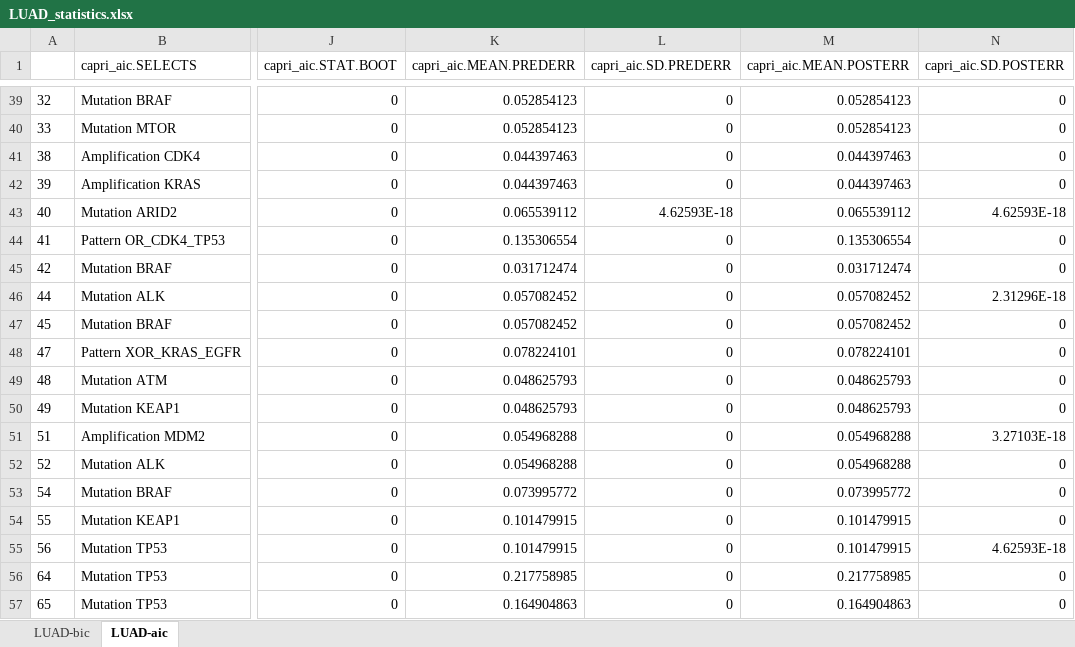
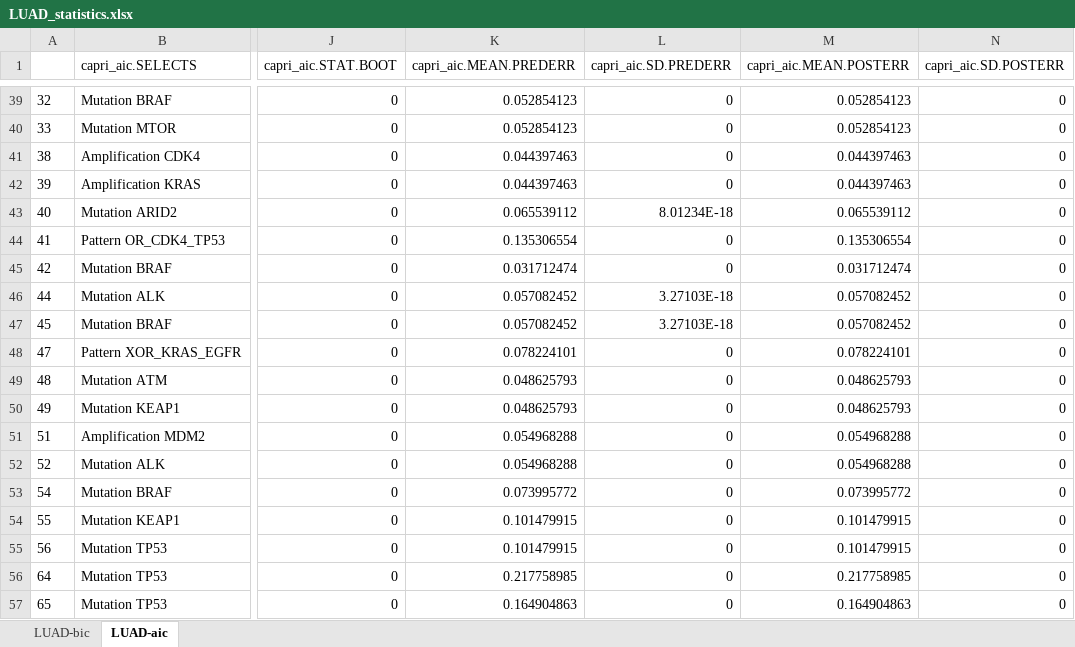
Before and after one commit to dlcgold/LUAD-PiCnIc, an Excel workbook: output/LUAD_statistics.xlsx, sheet LUAD-aic, drawn as a sheet; only a part is shown, gaps mark what is left out; values as stored, in another font and other column widths than the file's, no borders; the diff covers the shown part only; the diff names each change by its address in the sheet, - before the commit and + after, or states it on an @@ line.

```diff
--- a/output/LUAD_statistics.xlsx (sheet LUAD-aic)
+++ b/output/LUAD_statistics.xlsx (sheet LUAD-aic)
-L43 (capri_aic.SD.PREDERR): 4.62593E-18
+L43 (capri_aic.SD.PREDERR): 8.01234E-18
-N43 (capri_aic.SD.POSTERR): 4.62593E-18
+N43 (capri_aic.SD.POSTERR): 0
-L46:L47 (capri_aic.SD.PREDERR): 0
+L46:L47 (capri_aic.SD.PREDERR): 3.27103E-18
-N46 (capri_aic.SD.POSTERR): 2.31296E-18
+N46 (capri_aic.SD.POSTERR): 0
-N51 (capri_aic.SD.POSTERR): 3.27103E-18
+N51 (capri_aic.SD.POSTERR): 0
-N55 (capri_aic.SD.POSTERR): 4.62593E-18
+N55 (capri_aic.SD.POSTERR): 0
```
Also changed, not shown: 7 added rows, 7 removed rows and 37 edited cells elsewhere in this sheet, sheet LUAD-bic, 18 other files.
